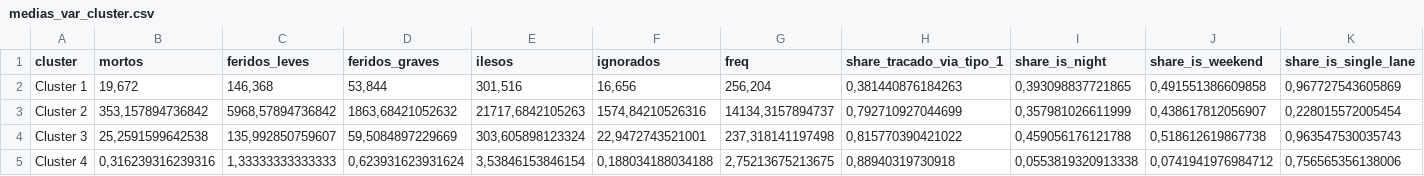
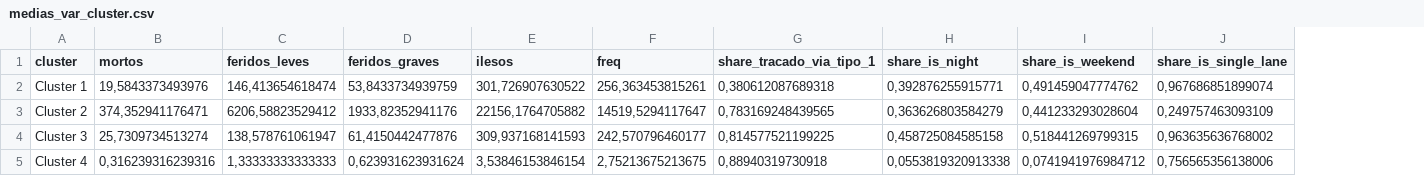
Before and after one commit to FelipeGBarreto/analise_cluster_acidentes_rodovias_federais, a CSV file: Bases geradas/medias_var_cluster.csv, drawn as a sheet; only a part is shown; removed rows and columns are numbered as before the commit, all else as after; the diff covers the shown part only; the diff names each change by its address in the sheet, - before the commit and + after, or states it on an @@ line.

```diff
--- a/Bases geradas/medias_var_cluster.csv
+++ b/Bases geradas/medias_var_cluster.csv
-column F (ignorados), rows 2-5: 16,656 | 1574,84210526316 | 22,9472743521001 | 0,188034188034188
-B2 (mortos): 19,672
+B2 (mortos): 19,5843373493976
-C2 (feridos_leves): 146,368
+C2 (feridos_leves): 146,413654618474
-D2 (feridos_graves): 53,844
+D2 (feridos_graves): 53,8433734939759
-E2 (ilesos): 301,516
+E2 (ilesos): 301,726907630522
-F2 (freq): 256,204
+F2 (freq): 256,363453815261
-G2 (share_tracado_via_tipo_1): 0,381440876184263
+G2 (share_tracado_via_tipo_1): 0,380612087689318
-H2 (share_is_night): 0,393098837721865
+H2 (share_is_night): 0,392876255915771
-I2 (share_is_weekend): 0,491551386609858
+I2 (share_is_weekend): 0,491459047774762
-J2 (share_is_single_lane): 0,967727543605869
+J2 (share_is_single_lane): 0,967686851899074
-B3 (mortos): 353,157894736842
+B3 (mortos): 374,352941176471
-C3 (feridos_leves): 5968,57894736842
+C3 (feridos_leves): 6206,58823529412
-D3 (feridos_graves): 1863,68421052632
+D3 (feridos_graves): 1933,82352941176
-E3 (ilesos): 21717,6842105263
+E3 (ilesos): 22156,1764705882
-F3 (freq): 14134,3157894737
+F3 (freq): 14519,5294117647
-G3 (share_tracado_via_tipo_1): 0,792710927044699
+G3 (share_tracado_via_tipo_1): 0,783169248439565
-H3 (share_is_night): 0,357981026611999
+H3 (share_is_night): 0,363626803584279
-I3 (share_is_weekend): 0,438617812056907
+I3 (share_is_weekend): 0,441233293028604
-J3 (share_is_single_lane): 0,228015572005454
+J3 (share_is_single_lane): 0,249757463093109
-B4 (mortos): 25,2591599642538
+B4 (mortos): 25,7309734513274
-C4 (feridos_leves): 135,992850759607
+C4 (feridos_leves): 138,578761061947
-D4 (feridos_graves): 59,5084897229669
+D4 (feridos_graves): 61,4150442477876
-E4 (ilesos): 303,605898123324
+E4 (ilesos): 309,937168141593
-F4 (freq): 237,318141197498
+F4 (freq): 242,570796460177
-G4 (share_tracado_via_tipo_1): 0,815770390421022
+G4 (share_tracado_via_tipo_1): 0,814577521199225
-H4 (share_is_night): 0,459056176121788
+H4 (share_is_night): 0,458725084585158
-I4 (share_is_weekend): 0,518612619867738
+I4 (share_is_weekend): 0,518441269799315
-J4 (share_is_single_lane): 0,963547530035743
+J4 (share_is_single_lane): 0,963635636768002
```
Also changed, not shown: 27 edited cells elsewhere in this file, Bases geradas/centroides_padronizados.csv, Bases geradas/clusters_7.csv, 14 other files.
